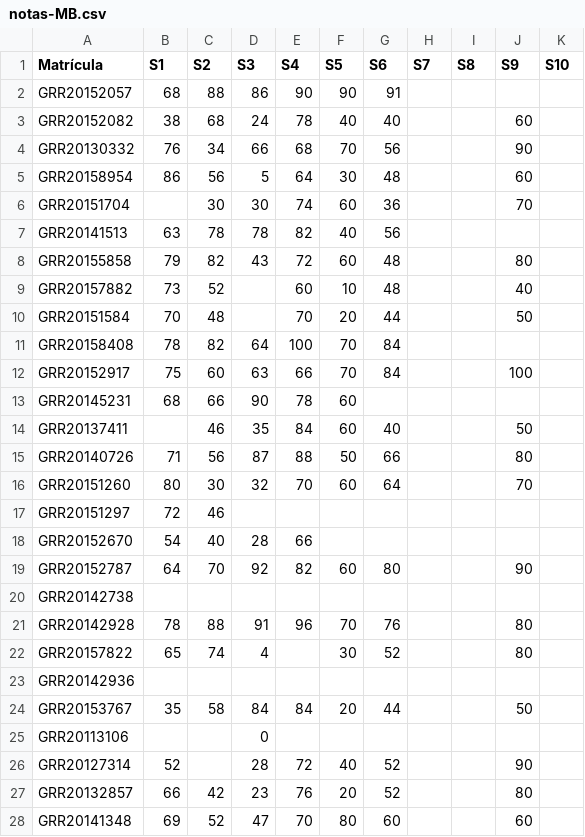
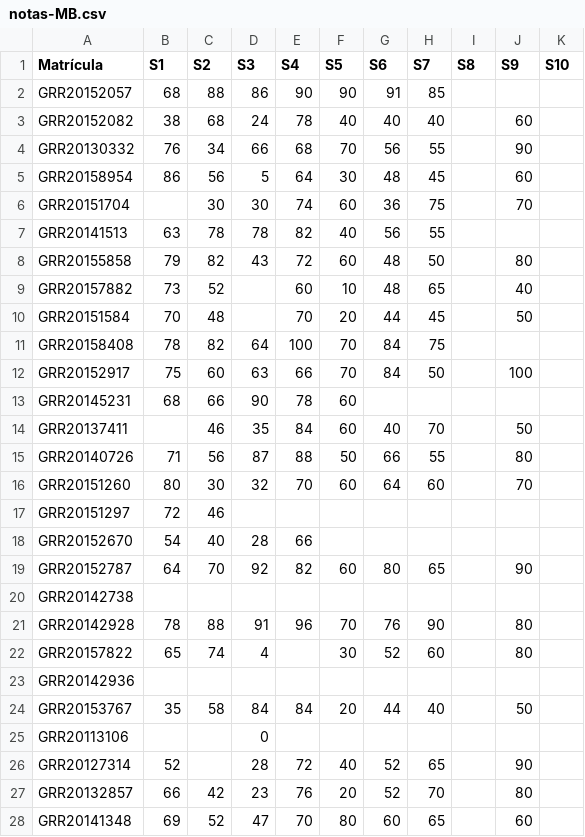
Before and after one commit to ipencnensp/ce001, a CSV file: docs/misc/notas-MB.csv, drawn as a sheet; only a part is shown; the diff covers the shown part only.

Commit message:
add notas 7a mb

```diff
--- a/docs/misc/notas-MB.csv
+++ b/docs/misc/notas-MB.csv
@@ -1,28 +1,28 @@
 Matrícula;S1;S2;S3;S4;S5;S6;S7;S8;S9;S10
-GRR20152057;68;88;86;90;90;91;;;;
-GRR20152082;38;68;24;78;40;40;;;60;
-GRR20130332;76;34;66;68;70;56;;;90;
-GRR20158954;86;56;5;64;30;48;;;60;
-GRR20151704;;30;30;74;60;36;;;70;
-GRR20141513;63;78;78;82;40;56;;;;
-GRR20155858;79;82;43;72;60;48;;;80;
-GRR20157882;73;52;;60;10;48;;;40;
-GRR20151584;70;48;;70;20;44;;;50;
-GRR20158408;78;82;64;100;70;84;;;;
-GRR20152917;75;60;63;66;70;84;;;100;
+GRR20152057;68;88;86;90;90;91;85;;;
+GRR20152082;38;68;24;78;40;40;40;;60;
+GRR20130332;76;34;66;68;70;56;55;;90;
+GRR20158954;86;56;5;64;30;48;45;;60;
+GRR20151704;;30;30;74;60;36;75;;70;
+GRR20141513;63;78;78;82;40;56;55;;;
+GRR20155858;79;82;43;72;60;48;50;;80;
+GRR20157882;73;52;;60;10;48;65;;40;
+GRR20151584;70;48;;70;20;44;45;;50;
+GRR20158408;78;82;64;100;70;84;75;;;
+GRR20152917;75;60;63;66;70;84;50;;100;
 GRR20145231;68;66;90;78;60;;;;;
-GRR20137411;;46;35;84;60;40;;;50;
-GRR20140726;71;56;87;88;50;66;;;80;
-GRR20151260;80;30;32;70;60;64;;;70;
+GRR20137411;;46;35;84;60;40;70;;50;
+GRR20140726;71;56;87;88;50;66;55;;80;
+GRR20151260;80;30;32;70;60;64;60;;70;
 GRR20151297;72;46;;;;;;;;
 GRR20152670;54;40;28;66;;;;;;
-GRR20152787;64;70;92;82;60;80;;;90;
+GRR20152787;64;70;92;82;60;80;65;;90;
 GRR20142738;;;;;;;;;;
-GRR20142928;78;88;91;96;70;76;;;80;
-GRR20157822;65;74;4;;30;52;;;80;
+GRR20142928;78;88;91;96;70;76;90;;80;
+GRR20157822;65;74;4;;30;52;60;;80;
 GRR20142936;;;;;;;;;;
-GRR20153767;35;58;84;84;20;44;;;50;
+GRR20153767;35;58;84;84;20;44;40;;50;
 GRR20113106;;;0;;;;;;;
-GRR20127314;52;;28;72;40;52;;;90;
-GRR20132857;66;42;23;76;20;52;;;80;
-GRR20141348;69;52;47;70;80;60;;;60;
+GRR20127314;52;;28;72;40;52;65;;90;
+GRR20132857;66;42;23;76;20;52;70;;80;
+GRR20141348;69;52;47;70;80;60;65;;60;
```
Also changed, not shown: 14 edited cells elsewhere in this file, misc/notas-MB.csv, 5 other files.
